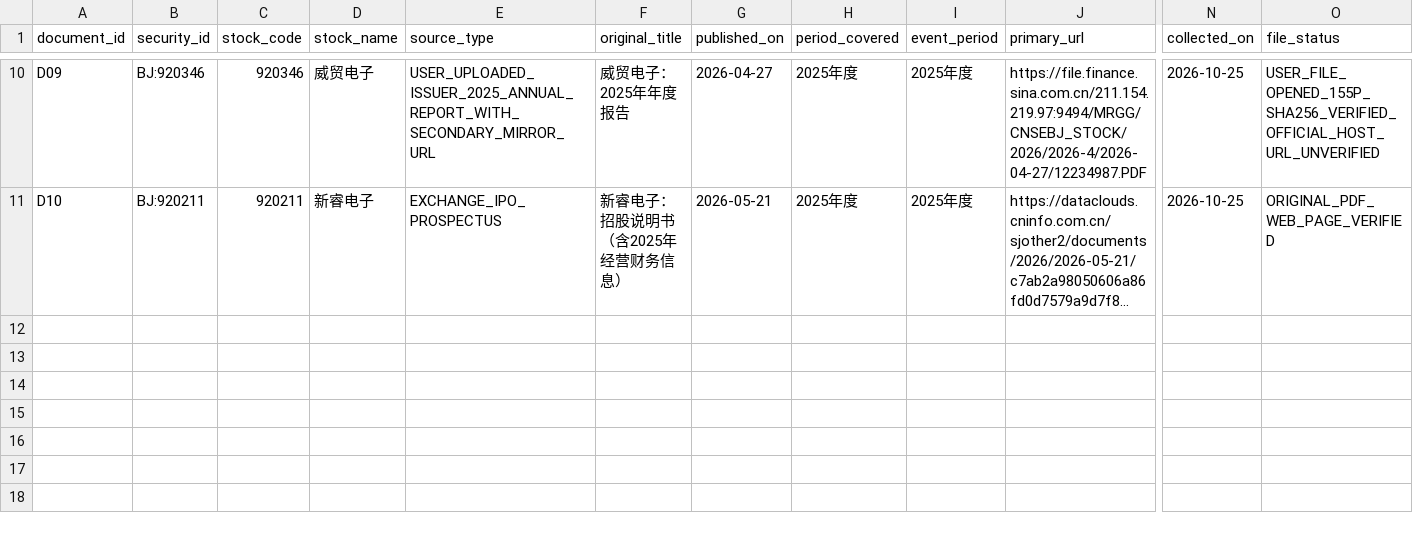
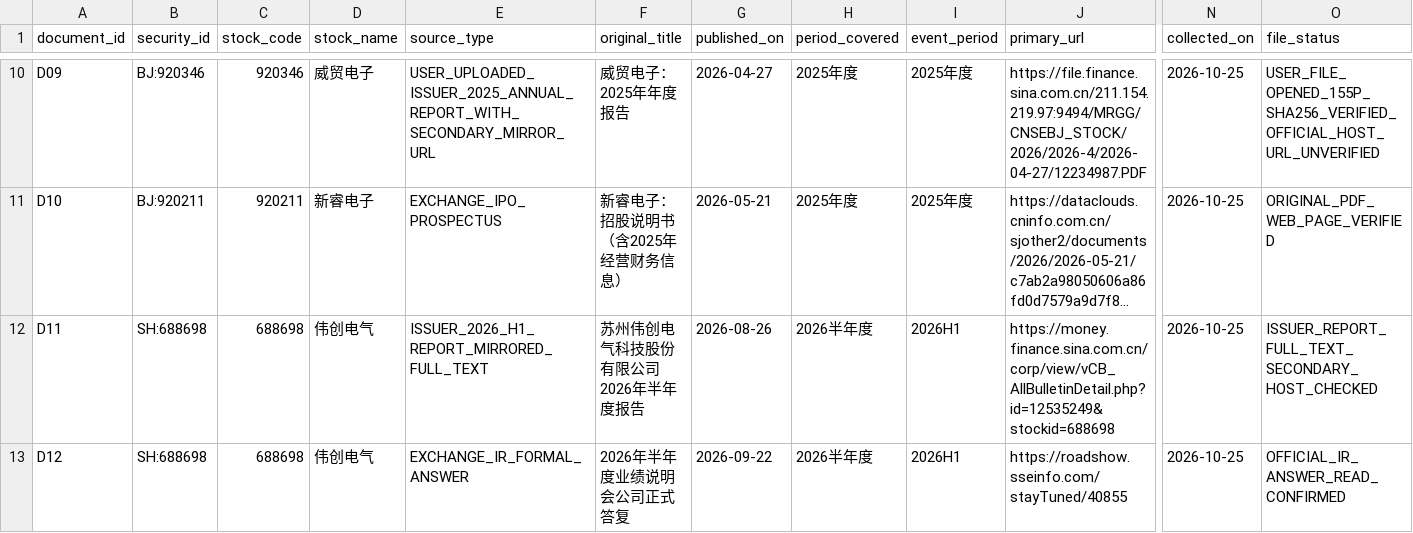
Before and after one commit to qiangzhuangmeili-ui/robotics-inflection-research, a CSV file: packages/C00_PILOT_01/results/sources.csv, drawn as a sheet; only a part is shown, gaps mark what is left out; long unchanged cells end in …; rows hold the shown columns only; the diff names each change by its address in the sheet, - before the commit and + after, or states it on an @@ line.

Commit message:
research(C00): correct 2026 H1 commercialization and audit evidence

```diff
--- a/packages/C00_PILOT_01/results/sources.csv
+++ b/packages/C00_PILOT_01/results/sources.csv
+row 12: D11 | SH:688698 | 688698 | 伟创电气 | ISSUER_2026_H1_REPORT_MIRRORED_FULL_TEXT | 苏州伟创电气科技股份有限公司2026年半年度报告 | 2026-08-26 | 2026半年度 | 2026H1 | https://money.finance.sina.com.cn/corp/view/vCB_AllBulletinDetail.php?id=12535249&stockid=688698 | 2026-10-25 | ISSUER_REPORT_FULL_TEXT_SECONDARY_HOST_CHECKED
+row 13: D12 | SH:688698 | 688698 | 伟创电气 | EXCHANGE_IR_FORMAL_ANSWER | 2026年半年度业绩说明会公司正式答复 | 2026-09-22 | 2026半年度 | 2026H1 | https://roadshow.sseinfo.com/stayTuned/40855 | 2026-10-25 | OFFICIAL_IR_ANSWER_READ_CONFIRMED
```
